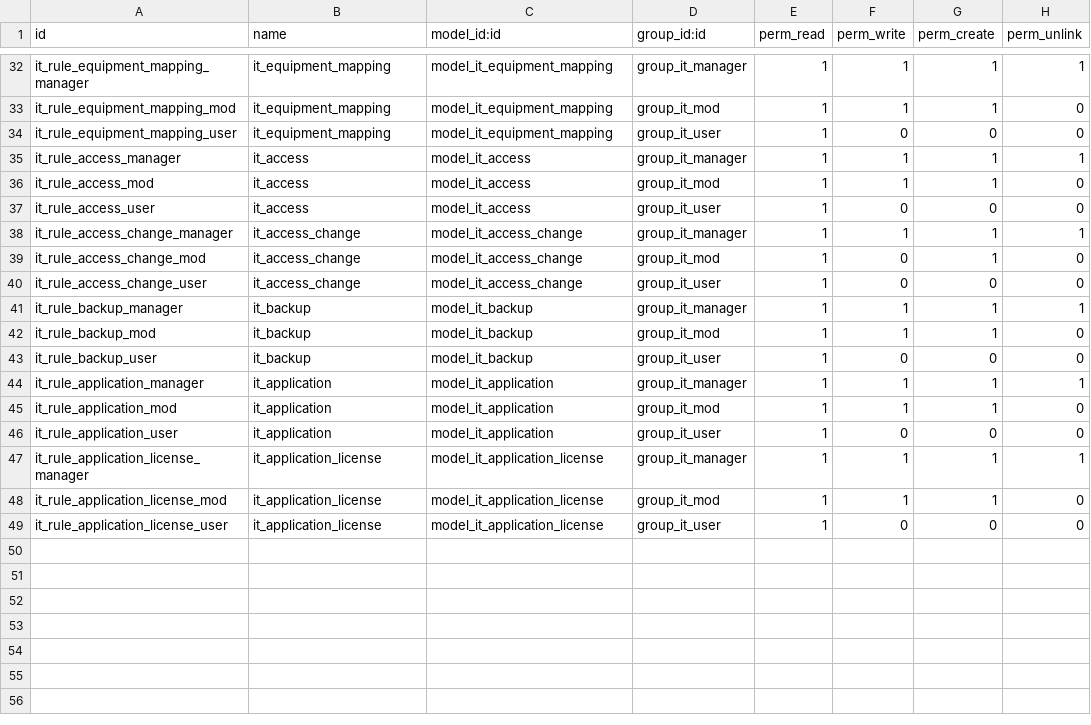
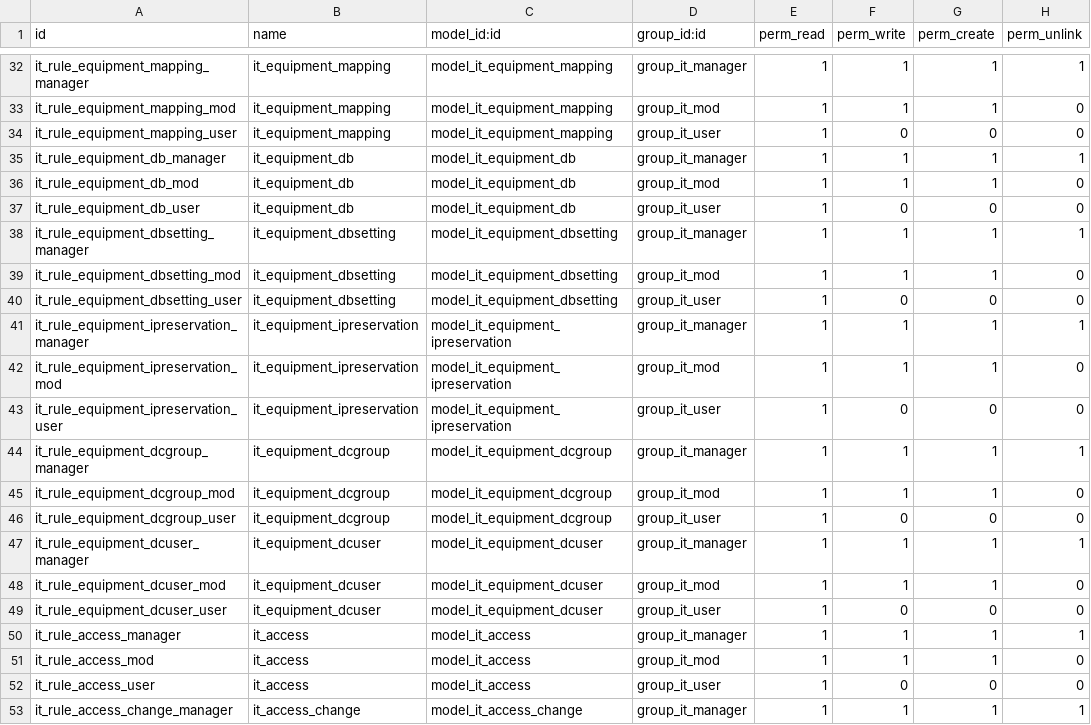
Before and after one commit to lbaldi/it, a CSV file: it/security/ir.model.access.csv, drawn as a sheet; only a part is shown, gaps mark what is left out; the shorter side is filled out with more unchanged rows; the diff names each change by its address in the sheet, - before the commit and + after, or states it on an @@ line.

Commit message:
UPGRADE
[ADD] Portal Access ( Inherit from user, only read)
[ADD] Database server function for equipment
[MOD] Domain Controller function config page - Users & Group Tables
[ADD] Dhcp function for equipment
[MOD] Router function config page
[ADD] Access Point function for equipments
[MOD] Equipment view . Some relation views are now editables tree.

```diff
--- a/it/security/ir.model.access.csv
+++ b/it/security/ir.model.access.csv
+row 35: it_rule_equipment_db_manager | it_equipment_db | model_it_equipment_db | group_it_manager | 1 | 1 | 1 | 1
+row 36: it_rule_equipment_db_mod | it_equipment_db | model_it_equipment_db | group_it_mod | 1 | 1 | 1 | 0
+row 37: it_rule_equipment_db_user | it_equipment_db | model_it_equipment_db | group_it_user | 1 | 0 | 0 | 0
+row 38: it_rule_equipment_dbsetting_manager | it_equipment_dbsetting | model_it_equipment_dbsetting | group_it_manager | 1 | 1 | 1 | 1
+row 39: it_rule_equipment_dbsetting_mod | it_equipment_dbsetting | model_it_equipment_dbsetting | group_it_mod | 1 | 1 | 1 | 0
+row 40: it_rule_equipment_dbsetting_user | it_equipment_dbsetting | model_it_equipment_dbsetting | group_it_user | 1 | 0 | 0 | 0
+row 41: it_rule_equipment_ipreservation_manager | it_equipment_ipreservation | model_it_equipment_ipreservation | group_it_manager | 1 | 1 | 1 | 1
+row 42: it_rule_equipment_ipreservation_mod | it_equipment_ipreservation | model_it_equipment_ipreservation | group_it_mod | 1 | 1 | 1 | 0
+row 43: it_rule_equipment_ipreservation_user | it_equipment_ipreservation | model_it_equipment_ipreservation | group_it_user | 1 | 0 | 0 | 0
+row 44: it_rule_equipment_dcgroup_manager | it_equipment_dcgroup | model_it_equipment_dcgroup | group_it_manager | 1 | 1 | 1 | 1
+row 45: it_rule_equipment_dcgroup_mod | it_equipment_dcgroup | model_it_equipment_dcgroup | group_it_mod | 1 | 1 | 1 | 0
+row 46: it_rule_equipment_dcgroup_user | it_equipment_dcgroup | model_it_equipment_dcgroup | group_it_user | 1 | 0 | 0 | 0
+row 47: it_rule_equipment_dcuser_manager | it_equipment_dcuser | model_it_equipment_dcuser | group_it_manager | 1 | 1 | 1 | 1
+row 48: it_rule_equipment_dcuser_mod | it_equipment_dcuser | model_it_equipment_dcuser | group_it_mod | 1 | 1 | 1 | 0
+row 49: it_rule_equipment_dcuser_user | it_equipment_dcuser | model_it_equipment_dcuser | group_it_user | 1 | 0 | 0 | 0
```
Also changed, not shown: 22 other files.
